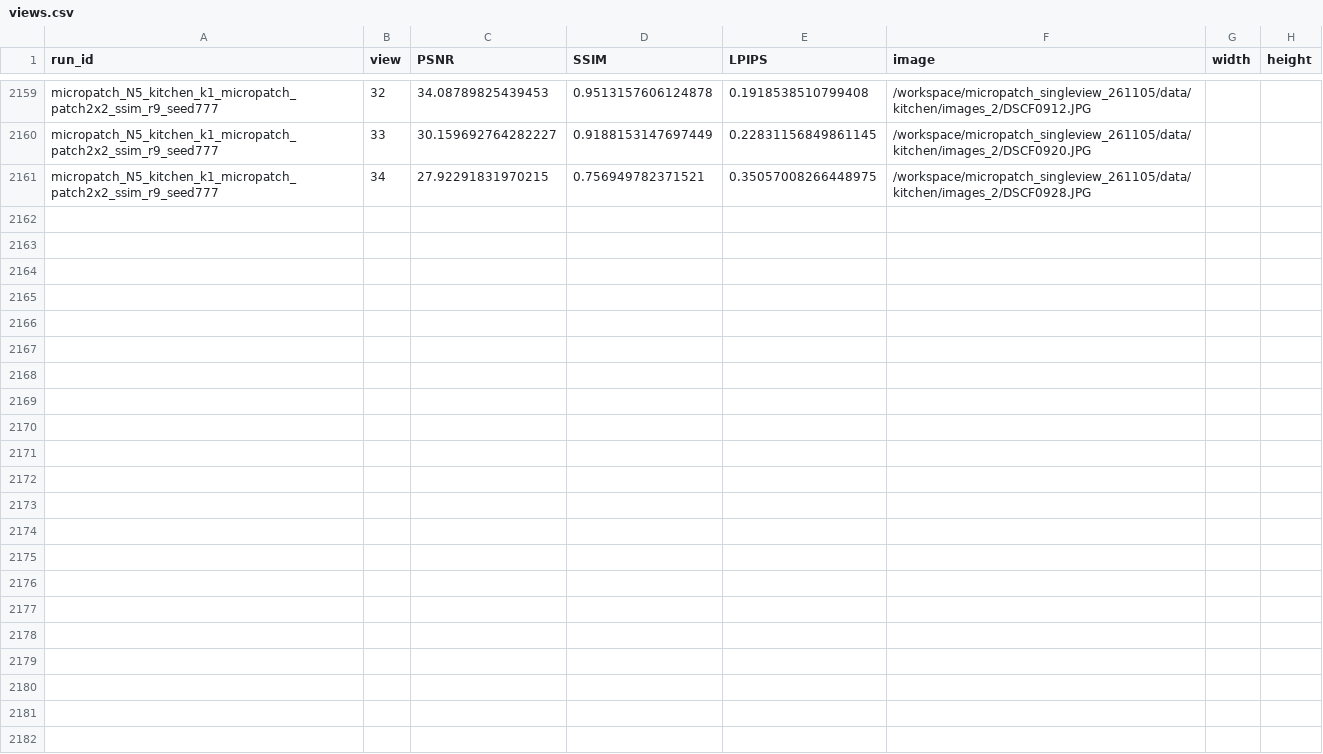
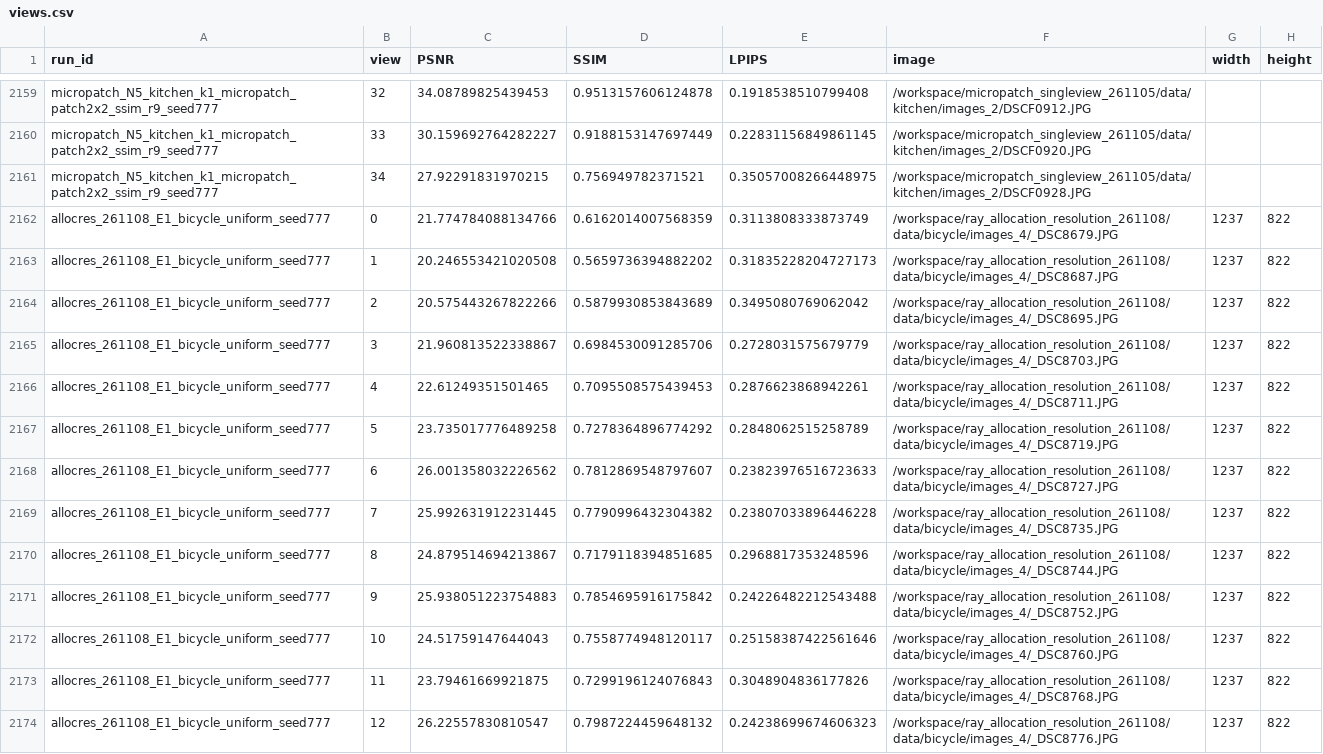
Before and after one commit to usnij/Research_repo, a CSV file: report/cvpr2027/views.csv, drawn as a sheet; only a part is shown, gaps mark what is left out; the diff covers the shown part only; the diff names each change by its address in the sheet, - before the commit and + after, or states it on an @@ line.

Commit message:
Record Bicycle uniform evaluation and current allocation campaign progress

```diff
--- a/report/cvpr2027/views.csv
+++ b/report/cvpr2027/views.csv
+row 2162: allocres_261108_E1_bicycle_uniform_seed777 | 0 | 21.774784088134766 | 0.6162014007568359 | 0.3113808333873749 | /workspace/ray_allocation_resolution_261108/data/bicycle/images_4/_DSC8679.JPG | 1237 | 822
+row 2163: allocres_261108_E1_bicycle_uniform_seed777 | 1 | 20.246553421020508 | 0.5659736394882202 | 0.31835228204727173 | /workspace/ray_allocation_resolution_261108/data/bicycle/images_4/_DSC8687.JPG | 1237 | 822
+row 2164: allocres_261108_E1_bicycle_uniform_seed777 | 2 | 20.575443267822266 | 0.5879930853843689 | 0.3495080769062042 | /workspace/ray_allocation_resolution_261108/data/bicycle/images_4/_DSC8695.JPG | 1237 | 822
+row 2165: allocres_261108_E1_bicycle_uniform_seed777 | 3 | 21.960813522338867 | 0.6984530091285706 | 0.2728031575679779 | /workspace/ray_allocation_resolution_261108/data/bicycle/images_4/_DSC8703.JPG | 1237 | 822
+row 2166: allocres_261108_E1_bicycle_uniform_seed777 | 4 | 22.61249351501465 | 0.7095508575439453 | 0.2876623868942261 | /workspace/ray_allocation_resolution_261108/data/bicycle/images_4/_DSC8711.JPG | 1237 | 822
+row 2167: allocres_261108_E1_bicycle_uniform_seed777 | 5 | 23.735017776489258 | 0.7278364896774292 | 0.2848062515258789 | /workspace/ray_allocation_resolution_261108/data/bicycle/images_4/_DSC8719.JPG | 1237 | 822
+row 2168: allocres_261108_E1_bicycle_uniform_seed777 | 6 | 26.001358032226562 | 0.7812869548797607 | 0.23823976516723633 | /workspace/ray_allocation_resolution_261108/data/bicycle/images_4/_DSC8727.JPG | 1237 | 822
+row 2169: allocres_261108_E1_bicycle_uniform_seed777 | 7 | 25.992631912231445 | 0.7790996432304382 | 0.23807033896446228 | /workspace/ray_allocation_resolution_261108/data/bicycle/images_4/_DSC8735.JPG | 1237 | 822
+row 2170: allocres_261108_E1_bicycle_uniform_seed777 | 8 | 24.879514694213867 | 0.7179118394851685 | 0.2968817353248596 | /workspace/ray_allocation_resolution_261108/data/bicycle/images_4/_DSC8744.JPG | 1237 | 822
+row 2171: allocres_261108_E1_bicycle_uniform_seed777 | 9 | 25.938051223754883 | 0.7854695916175842 | 0.24226482212543488 | /workspace/ray_allocation_resolution_261108/data/bicycle/images_4/_DSC8752.JPG | 1237 | 822
+row 2172: allocres_261108_E1_bicycle_uniform_seed777 | 10 | 24.51759147644043 | 0.7558774948120117 | 0.25158387422561646 | /workspace/ray_allocation_resolution_261108/data/bicycle/images_4/_DSC8760.JPG | 1237 | 822
+row 2173: allocres_261108_E1_bicycle_uniform_seed777 | 11 | 23.79461669921875 | 0.7299196124076843 | 0.3048904836177826 | /workspace/ray_allocation_resolution_261108/data/bicycle/images_4/_DSC8768.JPG | 1237 | 822
+row 2174: allocres_261108_E1_bicycle_uniform_seed777 | 12 | 26.22557830810547 | 0.7987224459648132 | 0.24238699674606323 | /workspace/ray_allocation_resolution_261108/data/bicycle/images_4/_DSC8776.JPG | 1237 | 822
```
Also changed, not shown: 12 added rows elsewhere in this file, report/cvpr2027/curves.csv, report/cvpr2027/logs/allocres_261108_E2_garden_highres_dense_seed777.csv, 6 other files.
